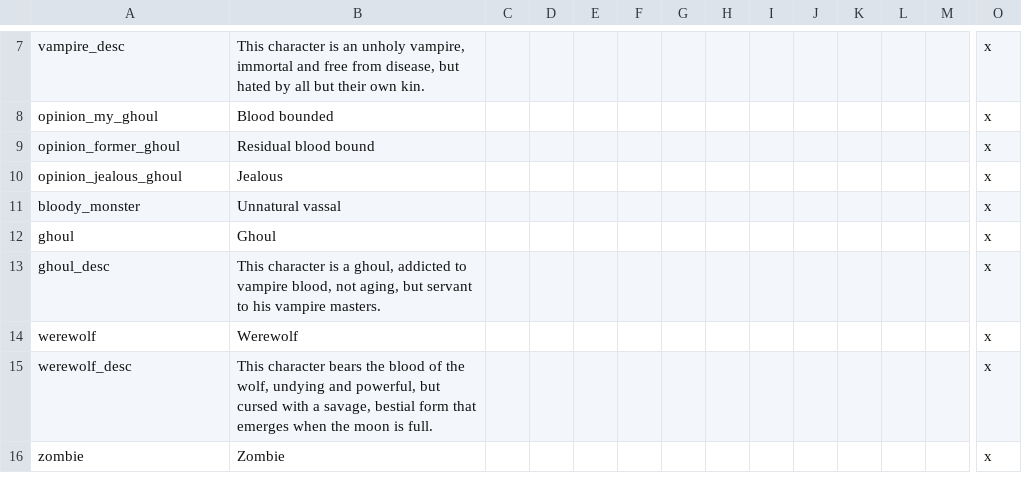
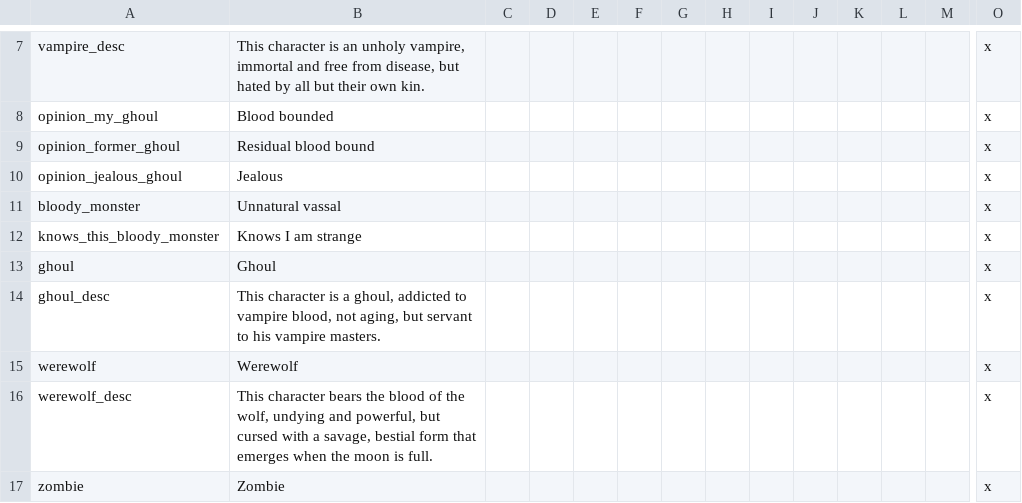
Before and after one commit to irigi/MythosMOD, a CSV file: Mythos/localisation/mythos.csv, drawn as a sheet; only a part is shown, gaps mark what is left out; rows hold the shown columns only; the diff names each change by its address in the sheet, - before the commit and + after, or states it on an @@ line.

```diff
--- a/Mythos/localisation/mythos.csv
+++ b/Mythos/localisation/mythos.csv
+row 12: knows_this_bloody_monster | Knows I am strange |  |  |  |  |  |  |  |  |  |  |  | x
```
Also changed, not shown: 2 other files.
